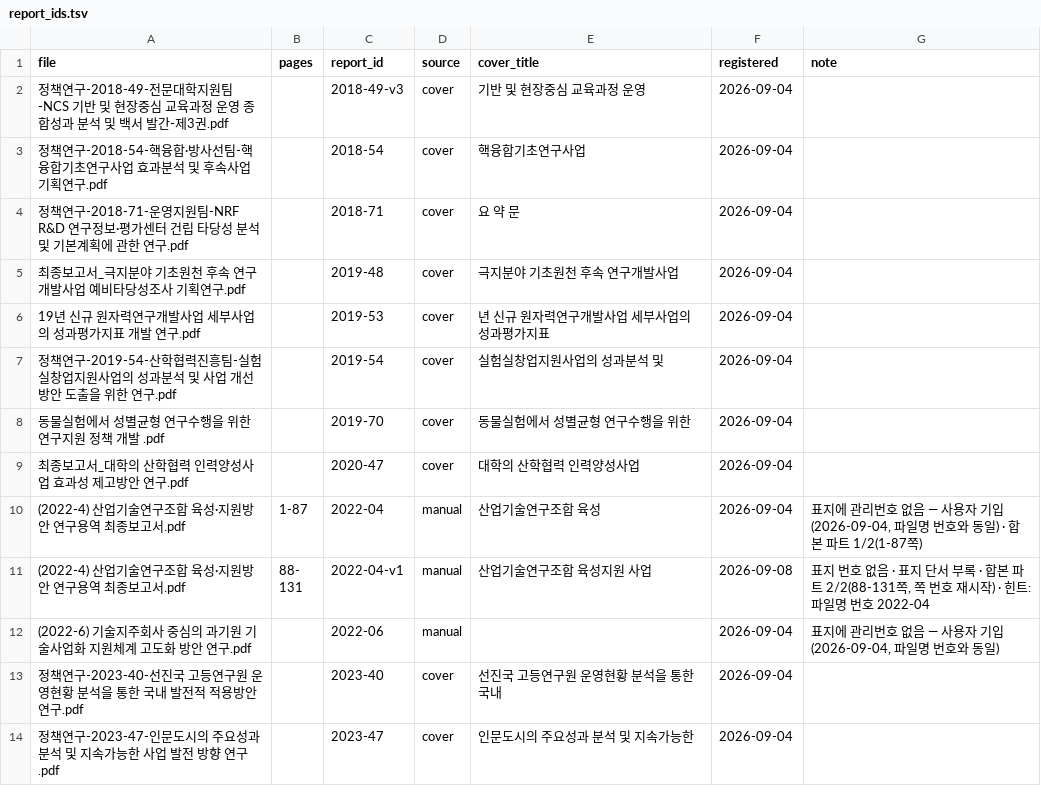
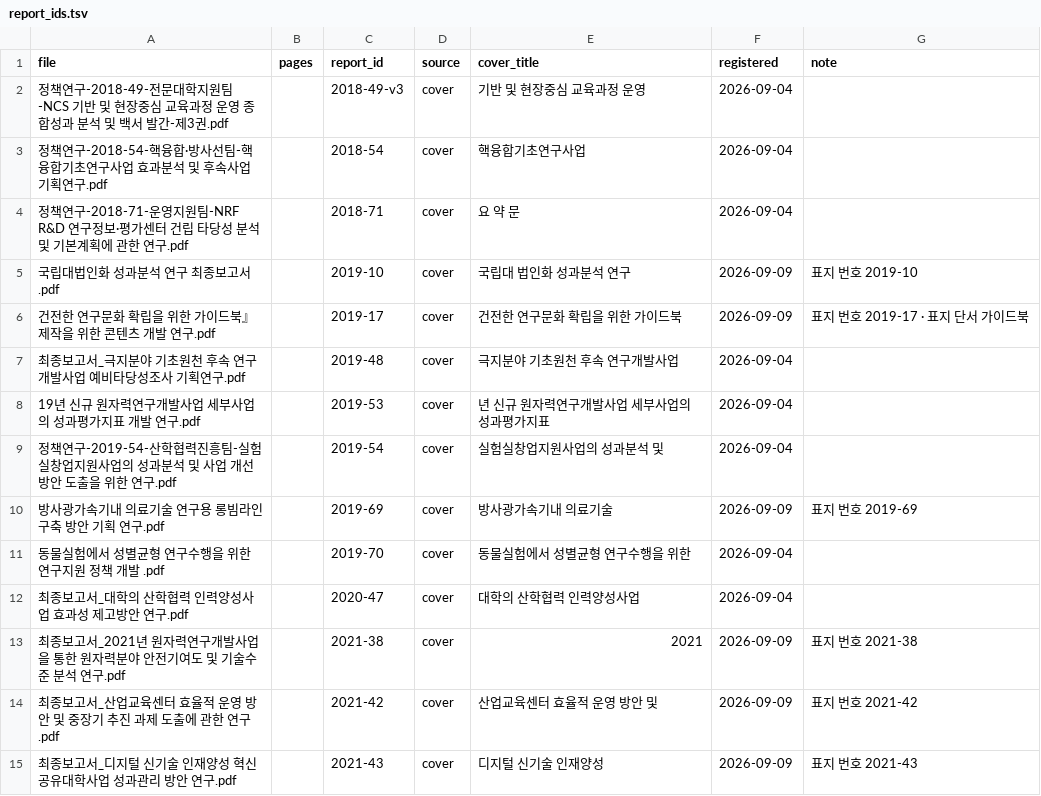
Before and after one commit to allnameswhy/nrf-policy-db, a TSV file: report_ids.tsv, drawn as a sheet; only a part is shown; the shorter side is filled out with more unchanged rows; the diff covers the shown part only.

```diff
--- a/report_ids.tsv
+++ b/report_ids.tsv
@@ -4,2 +4,4 @@ file	pages	report_id	source	cover_title	registered	note
 정책연구-2018-71-운영지원팀-NRF R&D 연구정보·평가센터 건립 타당성 분석 및 기본계획에 관한 연구.pdf		2018-71	cover	요 약 문	2026-09-04	
+국립대법인화 성과분석 연구 최종보고서.pdf		2019-10	cover	국립대 법인화 성과분석 연구	2026-09-09	표지 번호 2019-10
+건전한 연구문화 확립을 위한 가이드북』제작을 위한 콘텐츠 개발 연구.pdf		2019-17	cover	건전한 연구문화 확립을 위한 가이드북	2026-09-09	표지 번호 2019-17 · 표지 단서 가이드북
 최종보고서_극지분야 기초원천 후속 연구개발사업 예비타당성조사 기획연구.pdf		2019-48	cover	극지분야 기초원천 후속 연구개발사업	2026-09-04	
@@ -7,3 +9,7 @@ file	pages	report_id	source	cover_title	registered	note
 정책연구-2019-54-산학협력진흥팀-실험실창업지원사업의 성과분석 및 사업 개선방안 도출을 위한 연구.pdf		2019-54	cover	실험실창업지원사업의 성과분석 및	2026-09-04	
+방사광가속기내 의료기술 연구용 롱빔라인 구축 방안 기획 연구.pdf		2019-69	cover	방사광가속기내 의료기술	2026-09-09	표지 번호 2019-69
 동물실험에서 성별균형 연구수행을 위한 연구지원 정책 개발 .pdf		2019-70	cover	동물실험에서 성별균형 연구수행을 위한	2026-09-04	
 최종보고서_대학의 산학협력 인력양성사업 효과성 제고방안 연구.pdf		2020-47	cover	대학의 산학협력 인력양성사업	2026-09-04	
+최종보고서_2021년 원자력연구개발사업을 통한 원자력분야 안전기여도 및 기술수준 분석 연구.pdf		2021-38	cover	2021	2026-09-09	표지 번호 2021-38
+최종보고서_산업교육센터 효율적 운영 방안 및 중장기 추진 과제 도출에 관한 연구.pdf		2021-42	cover	산업교육센터 효율적 운영 방안 및	2026-09-09	표지 번호 2021-42
+최종보고서_디지털 신기술 인재양성 혁신공유대학사업 성과관리 방안 연구.pdf		2021-43	cover	디지털 신기술 인재양성	2026-09-09	표지 번호 2021-43
```
Also changed, not shown: 6 added rows elsewhere in this file, 18 other files.
